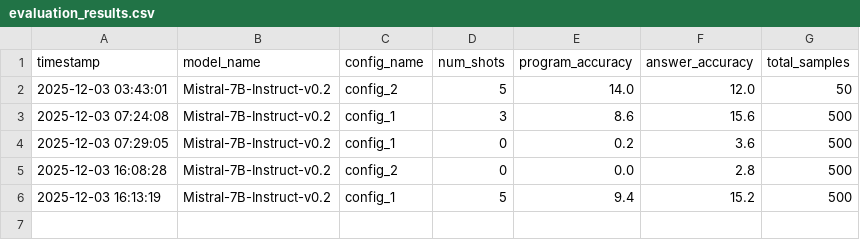
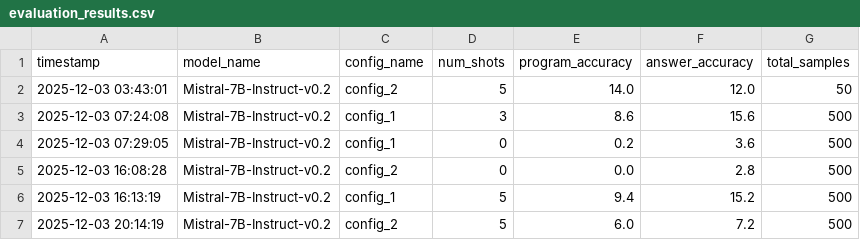
Before and after one commit to abhisvakil/FinQA-Mini-Project, a CSV file: evaluation_results.csv, drawn as a sheet.

Commit message:
mistral config 2 5 shot

```diff
--- a/evaluation_results.csv
+++ b/evaluation_results.csv
@@ -6 +6,2 @@ timestamp,model_name,config_name,num_shots,program_accuracy,answer_accuracy,tota
 2025-12-03 16:13:19,Mistral-7B-Instruct-v0.2,config_1,5,9.4,15.2,500
+2025-12-03 20:14:19,Mistral-7B-Instruct-v0.2,config_2,5,6.0,7.2,500
```
Also changed, not shown: 1 other file.
